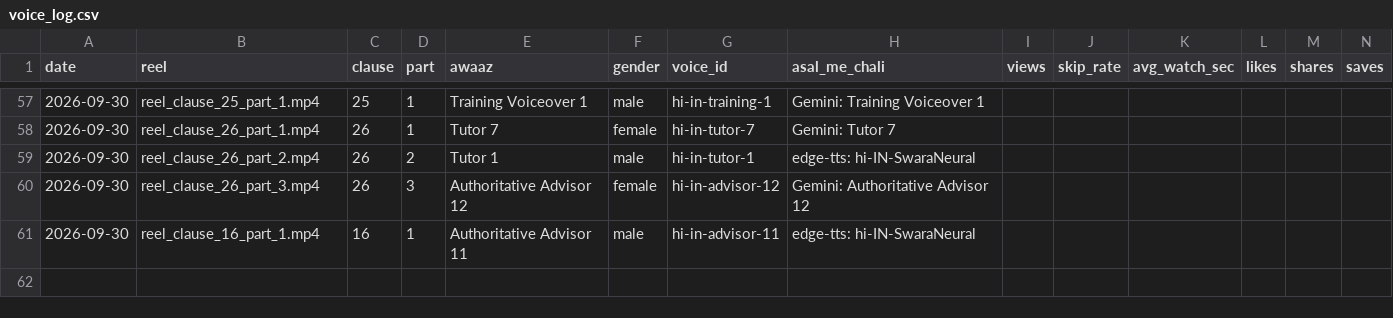
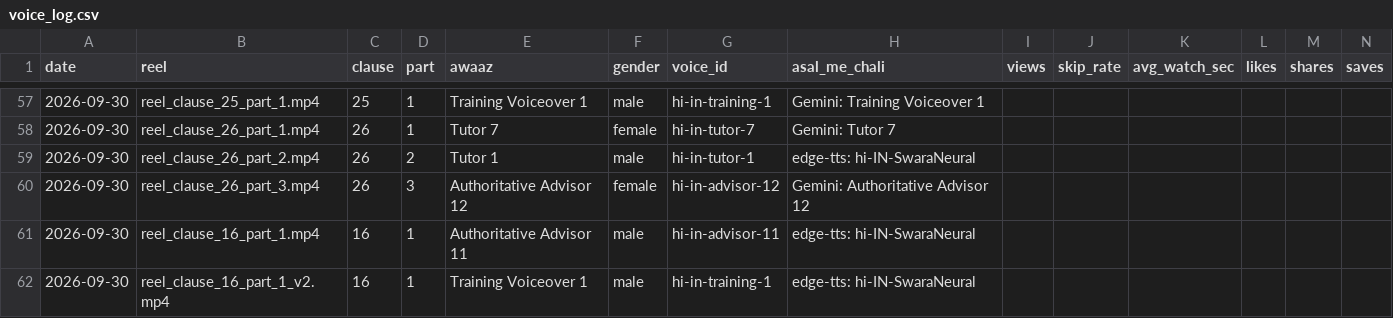
Before and after one commit to r40706876-stack/postal-wala-automation, a CSV file: generated_reels/voice_log.csv, drawn as a sheet; only a part is shown, gaps mark what is left out.

```diff
--- a/generated_reels/voice_log.csv
+++ b/generated_reels/voice_log.csv
@@ -61 +61,2 @@
 2026-09-30,reel_clause_16_part_1.mp4,16,1,Authoritative Advisor 11,male,hi-in-advisor-11,edge-tts: hi-IN-SwaraNeural,,,,,,
+2026-09-30,reel_clause_16_part_1_v2.mp4,16,1,Training Voiceover 1,male,hi-in-training-1,edge-tts: hi-IN-SwaraNeural,,,,,,
```
Also changed, not shown: 9 other files.
